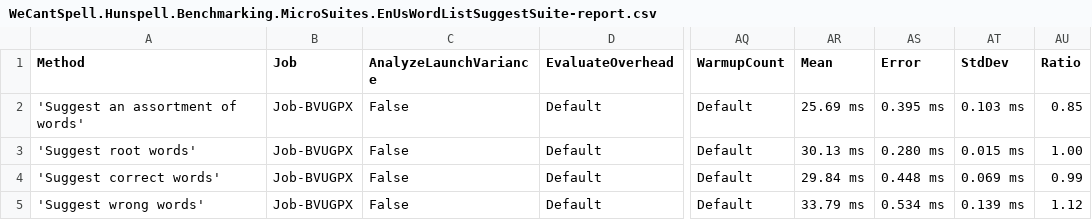
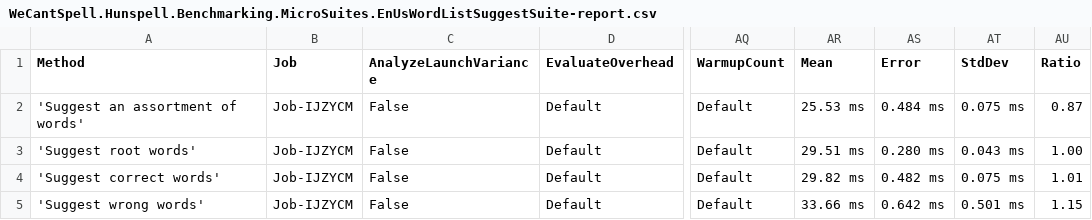
Before and after one commit to aarondandy/WeCantSpell.Hunspell, a CSV file: WeCantSpell.Hunspell.Benchmarking.MicroSuites/BenchmarkDotNet.Artifacts/results/WeCantSpell.Hunspell.Benchmarking.MicroSuites.EnUsWordListSuggestSuite-report.csv, drawn as a sheet; only a part is shown, gaps mark what is left out; the diff names each change by its address in the sheet, - before the commit and + after, or states it on an @@ line.

```diff
--- a/WeCantSpell.Hunspell.Benchmarking.MicroSuites/BenchmarkDotNet.Artifacts/results/WeCantSpell.Hunspell.Benchmarking.MicroSuites.EnUsWordListSuggestSuite-report.csv
+++ b/WeCantSpell.Hunspell.Benchmarking.MicroSuites/BenchmarkDotNet.Artifacts/results/WeCantSpell.Hunspell.Benchmarking.MicroSuites.EnUsWordListSuggestSuite-report.csv
-B2:B5 (Job): Job-BVUGPX
+B2:B5 (Job): Job-IJZYCM
-AR2 (Mean): 25.69 ms
+AR2 (Mean): 25.53 ms
-AS2 (Error): 0.395 ms
+AS2 (Error): 0.484 ms
-AT2 (StdDev): 0.103 ms
+AT2 (StdDev): 0.075 ms
-AU2 (Ratio): 0.85
+AU2 (Ratio): 0.87
-AR3 (Mean): 30.13 ms
+AR3 (Mean): 29.51 ms
-AT3 (StdDev): 0.015 ms
+AT3 (StdDev): 0.043 ms
-AR4 (Mean): 29.84 ms
+AR4 (Mean): 29.82 ms
-AS4 (Error): 0.448 ms
+AS4 (Error): 0.482 ms
-AT4 (StdDev): 0.069 ms
+AT4 (StdDev): 0.075 ms
-AU4 (Ratio): 0.99
+AU4 (Ratio): 1.01
-AR5 (Mean): 33.79 ms
+AR5 (Mean): 33.66 ms
-AS5 (Error): 0.534 ms
+AS5 (Error): 0.642 ms
-AT5 (StdDev): 0.139 ms
+AT5 (StdDev): 0.501 ms
-AU5 (Ratio): 1.12
+AU5 (Ratio): 1.15
```
Also changed, not shown: WeCantSpell.Hunspell.Benchmarking.MicroSuites/BenchmarkDotNet.Artifacts/results/WeCantSpell.Hunspell.Benchmarking.MicroSuites.EnUsWordListCheckSuite-report.csv, 48 other files.
